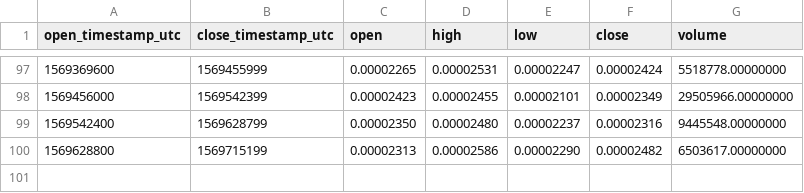
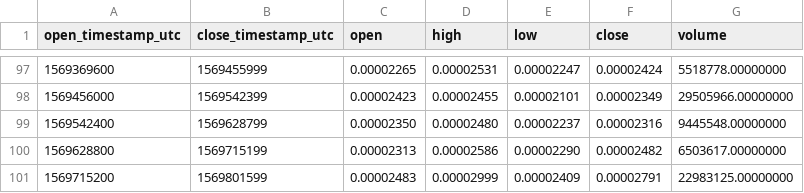
Before and after one commit to cryptobigbro/binance-ALGOBTC, a CSV file: binance-ALGOBTC-1d.csv, drawn as a sheet; only a part is shown, gaps mark what is left out; the diff names each change by its address in the sheet, - before the commit and + after, or states it on an @@ line.

```diff
--- a/binance-ALGOBTC-1d.csv
+++ b/binance-ALGOBTC-1d.csv
+row 101: 1569715200 | 1569801599 | 0.00002483 | 0.00002999 | 0.00002409 | 0.00002791 | 22983125.00000000
```
Also changed, not shown: binance-ALGOBTC-1h.csv.
